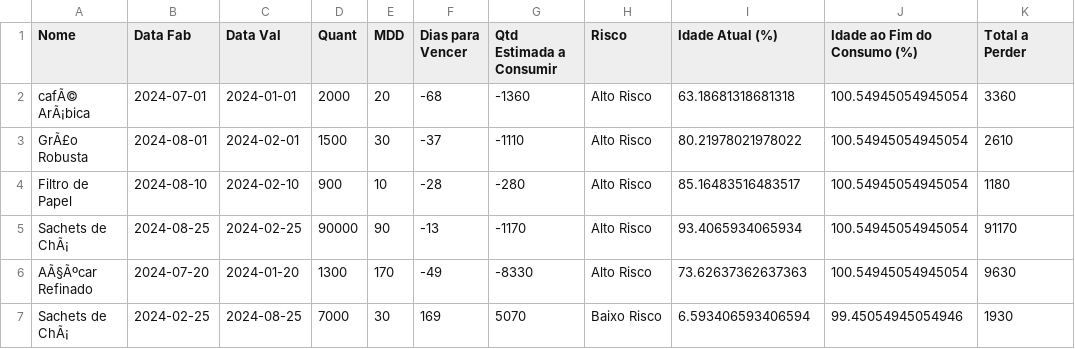
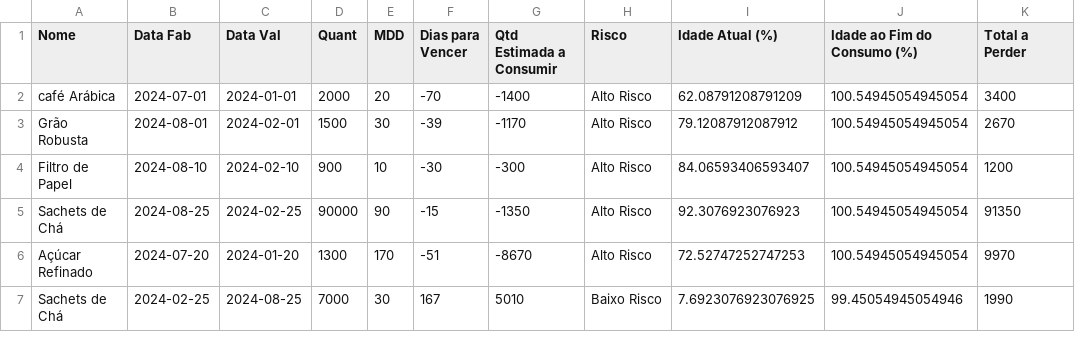
Before and after one commit to willy3087/pyplan, a CSV file: produtos_descarte.csv, drawn as a sheet.

```diff
--- a/produtos_descarte.csv
+++ b/produtos_descarte.csv
@@ -1,7 +1,7 @@
 Nome,Data Fab,Data Val,Quant,MDD,Dias para Vencer,Qtd Estimada a Consumir,Risco,Idade Atual (%),Idade ao Fim do Consumo (%),Total a Perder
-cafÃ© ArÃ¡bica,2024-07-01,2024-01-01,2000,20,-68,-1360,Alto Risco,63.18681318681318,100.54945054945054,3360
-GrÃ£o Robusta,2024-08-01,2024-02-01,1500,30,-37,-1110,Alto Risco,80.21978021978022,100.54945054945054,2610
-Filtro de Papel,2024-08-10,2024-02-10,900,10,-28,-280,Alto Risco,85.16483516483517,100.54945054945054,1180
-Sachets de ChÃ¡,2024-08-25,2024-02-25,90000,90,-13,-1170,Alto Risco,93.4065934065934,100.54945054945054,91170
-AÃ§Ãºcar Refinado,2024-07-20,2024-01-20,1300,170,-49,-8330,Alto Risco,73.62637362637363,100.54945054945054,9630
-Sachets de ChÃ¡,2024-02-25,2024-08-25,7000,30,169,5070,Baixo Risco,6.593406593406594,99.45054945054946,1930
+café Arábica,2024-07-01,2024-01-01,2000,20,-70,-1400,Alto Risco,62.08791208791209,100.54945054945054,3400
+Grão Robusta,2024-08-01,2024-02-01,1500,30,-39,-1170,Alto Risco,79.12087912087912,100.54945054945054,2670
+Filtro de Papel,2024-08-10,2024-02-10,900,10,-30,-300,Alto Risco,84.06593406593407,100.54945054945054,1200
+Sachets de Chá,2024-08-25,2024-02-25,90000,90,-15,-1350,Alto Risco,92.3076923076923,100.54945054945054,91350
+Açúcar Refinado,2024-07-20,2024-01-20,1300,170,-51,-8670,Alto Risco,72.52747252747253,100.54945054945054,9970
+Sachets de Chá,2024-02-25,2024-08-25,7000,30,167,5010,Baixo Risco,7.6923076923076925,99.45054945054946,1990
```
Also changed, not shown: produtos_prioridade.csv.
